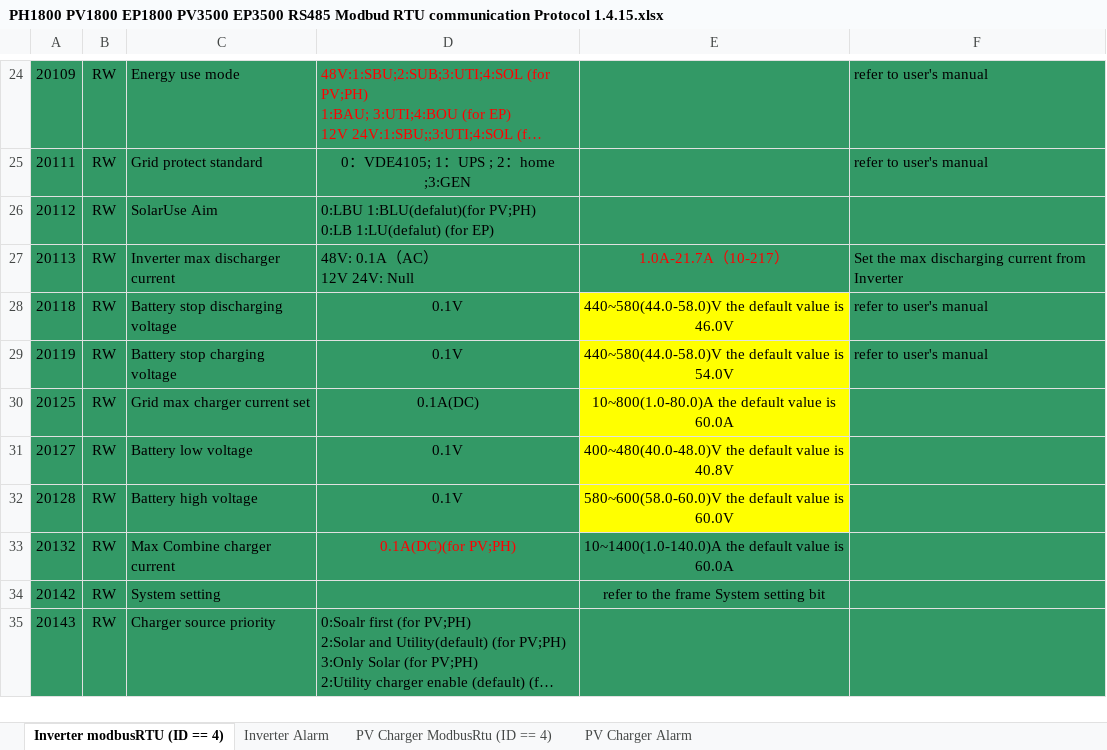
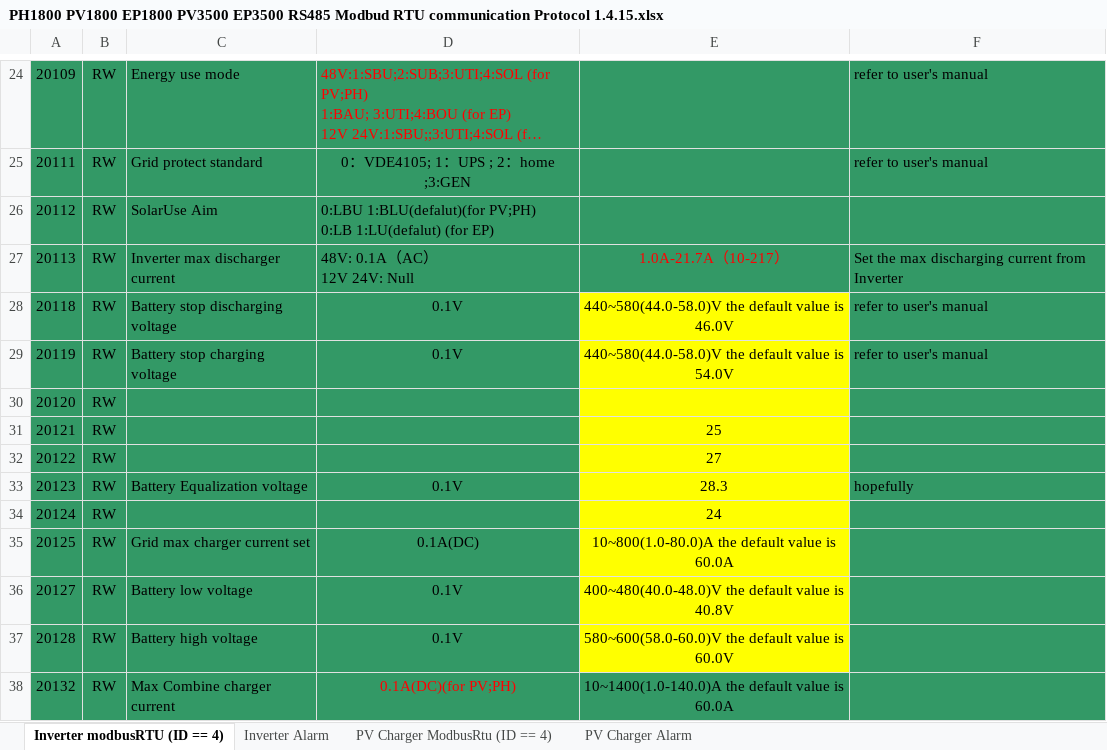
Before and after one commit to IhorKostiv/home-inverter-grafana-monitor, an Excel workbook: references/PH1800 PV1800 EP1800 PV3500 EP3500 RS485 Modbud RTU communication Protocol 1.4.15.xlsx, sheet Inverter modbusRTU (ID == 4), drawn as a sheet; only a part is shown, gaps mark what is left out; the shorter side is filled out with more unchanged rows; long unchanged cells end in …; values as stored, in another font and other column widths than the file's, no borders; the diff names each change by its address in the sheet, - before the commit and + after, or states it on an @@ line.

```diff
--- a/references/PH1800 PV1800 EP1800 PV3500 EP3500 RS485 Modbud RTU communication Protocol 1.4.15.xlsx (sheet Inverter modbusRTU (ID == 4))
+++ b/references/PH1800 PV1800 EP1800 PV3500 EP3500 RS485 Modbud RTU communication Protocol 1.4.15.xlsx (sheet Inverter modbusRTU (ID == 4))
+row 30: 20120 | RW
+row 31: 20121 | RW |  |  | 25
+row 32: 20122 | RW |  |  | 27
+row 33: 20123 | RW | Battery Equalization voltage | 0.1V | 28.3 | hopefully
+row 34: 20124 | RW |  |  | 24
```
Also changed, not shown: 7 other files.
